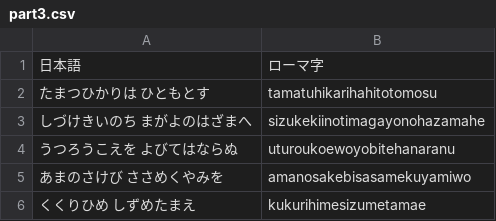
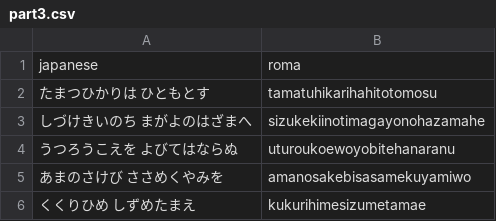
Before and after one commit to epen3420/IsogiYama, a CSV file: Assets/Datas/Typing_Datas/part3.csv, drawn as a sheet.

Commit message:
refactor: remake TypingSystem using CSVLoader
* タイピングに使う問題をCSVファイルからCSVLoaderを用いてローディングさせるようにした

```diff
--- a/Assets/Datas/Typing_Datas/part3.csv
+++ b/Assets/Datas/Typing_Datas/part3.csv
@@ -1,2 +1,2 @@
-日本語,ローマ字
+japanese,roma
 たまつひかりは　ひともとす,tamatuhikarihahitotomosu
```
Also changed, not shown: Assets/Datas/Typing_Datas/part1.csv, Assets/Datas/Typing_Datas/part2.csv, 1 other file.
